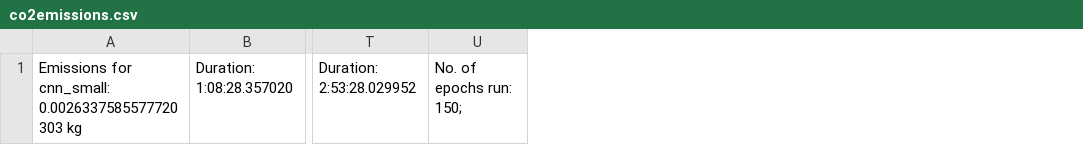
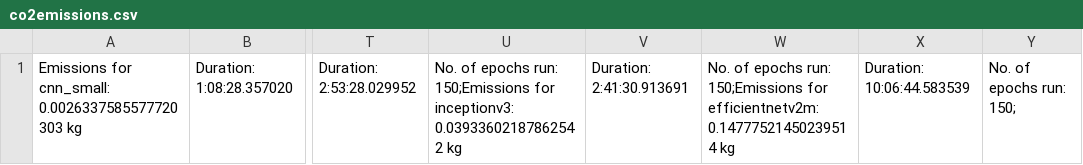
Before and after one commit to KiriKoppelgaard/Classifying-Breast-Cancer-from-Mammograms-Using-CNNs-and-Transfer-Learning, a CSV file: output/co2emissions.csv, drawn as a sheet; only a part is shown, gaps mark what is left out; the diff names each change by its address in the sheet, - before the commit and + after, or states it on an @@ line.

```diff
--- a/output/co2emissions.csv
+++ b/output/co2emissions.csv
+column U, row 1: No. of epochs run: 150;Emissions for inceptionv3: 0.03933602187862542 kg
+column V, row 1: Duration: 2:41:30.913691
+column W, row 1: No. of epochs run: 150;Emissions for efficientnetv2m: 0.14777521450239514 kg
+column X, row 1: Duration: 10:06:44.583539
```
Also changed, not shown: emissions.csv, output/efficientnetv2m/efficientnetv2m_clsf_report.csv, 13 other files.
